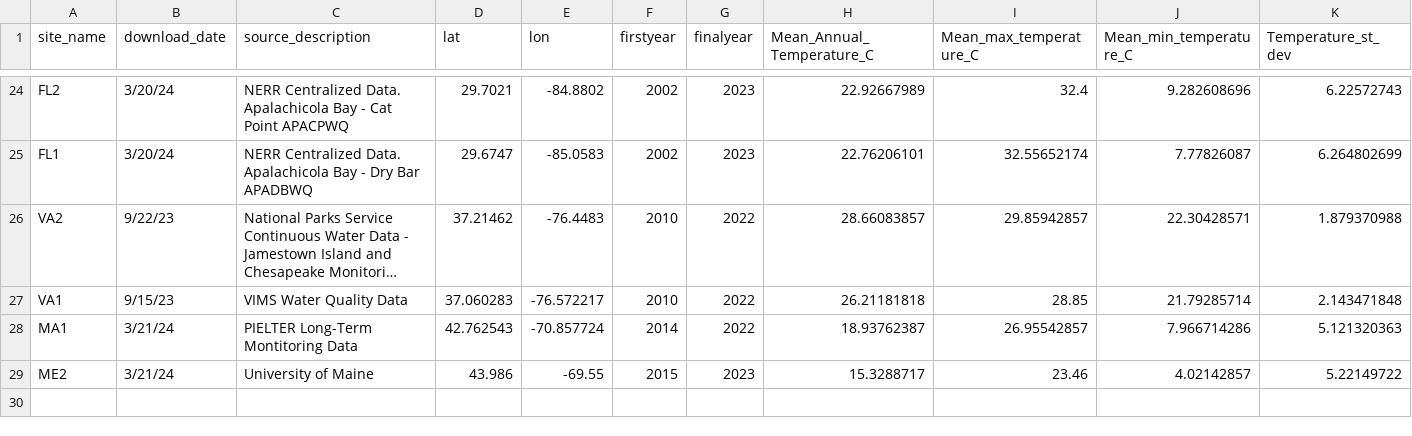
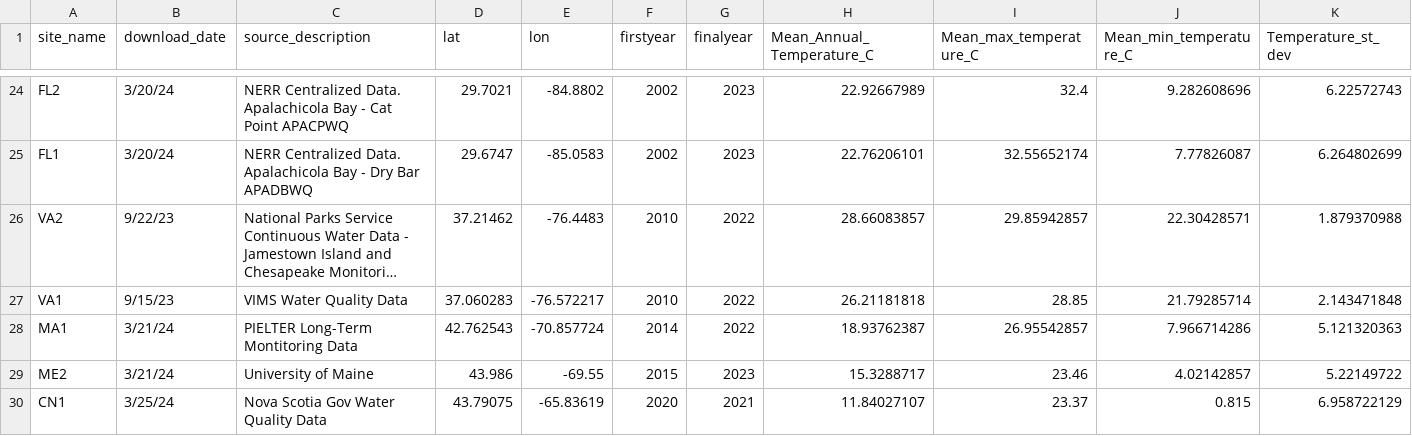
Before and after one commit to ModelValidationProgram/EasternOysterEnvData, a CSV file: 2022_SiteEnvironmentData/Seascape_Processed/seascape_temperature.csv, drawn as a sheet; only a part is shown, gaps mark what is left out; long unchanged cells end in …; rows hold the shown columns only; the diff names each change by its address in the sheet, - before the commit and + after, or states it on an @@ line.

```diff
--- a/2022_SiteEnvironmentData/Seascape_Processed/seascape_temperature.csv
+++ b/2022_SiteEnvironmentData/Seascape_Processed/seascape_temperature.csv
+row 30: CN1 | 3/25/24 | Nova Scotia Gov Water Quality Data | 43.79075 | -65.83619 | 2020 | 2021 | 11.84027107 | 23.37 | 0.815 | 6.958722129
```
Also changed, not shown: 2022_SiteEnvironmentData/Seascape_Processed/seascape_salinity.csv, 15 other files.
